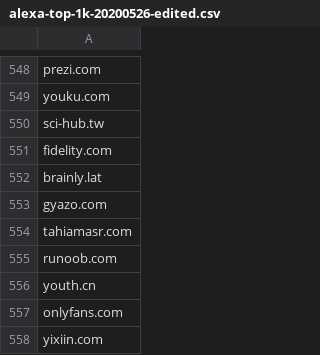
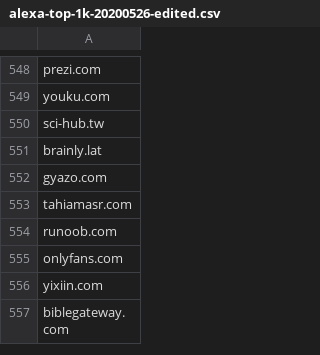
Before and after one commit to boladjivinny/certificate-searcher, a CSV file: domainlists/alexa-top-1k-20200526-edited.csv, drawn as a sheet; only a part is shown, gaps mark what is left out; the shorter side is filled out with more unchanged rows.

Commit message:
fix up filter for alexa top 1k

```diff
--- a/domainlists/alexa-top-1k-20200526-edited.csv
+++ b/domainlists/alexa-top-1k-20200526-edited.csv
@@ -550,3 +550,2 @@ youku.com
 sci-hub.tw
-fidelity.com
 brainly.lat
@@ -555,3 +554,2 @@ tahiamasr.com
 runoob.com
-youth.cn
 onlyfans.com
```
Also changed, not shown: 1 other file.
